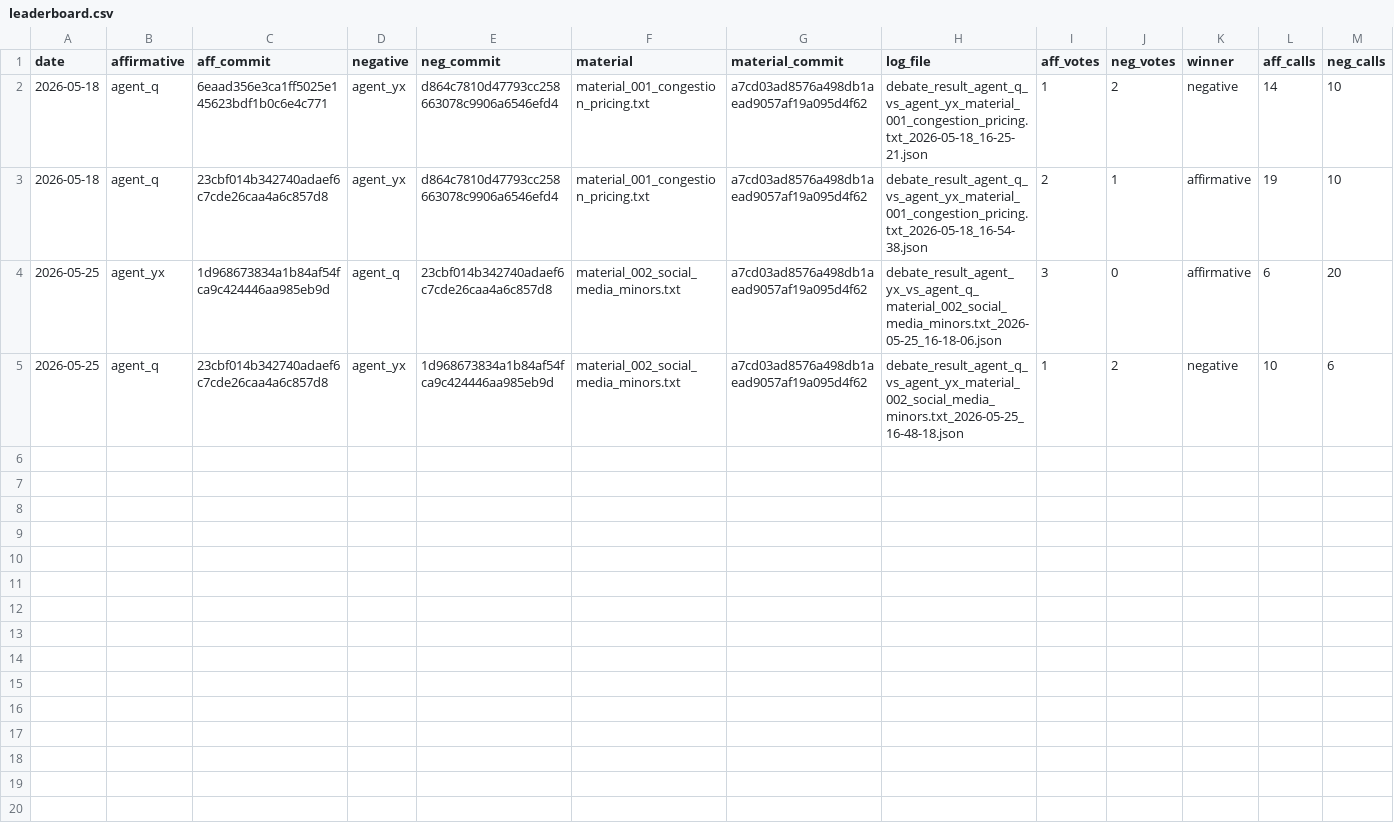
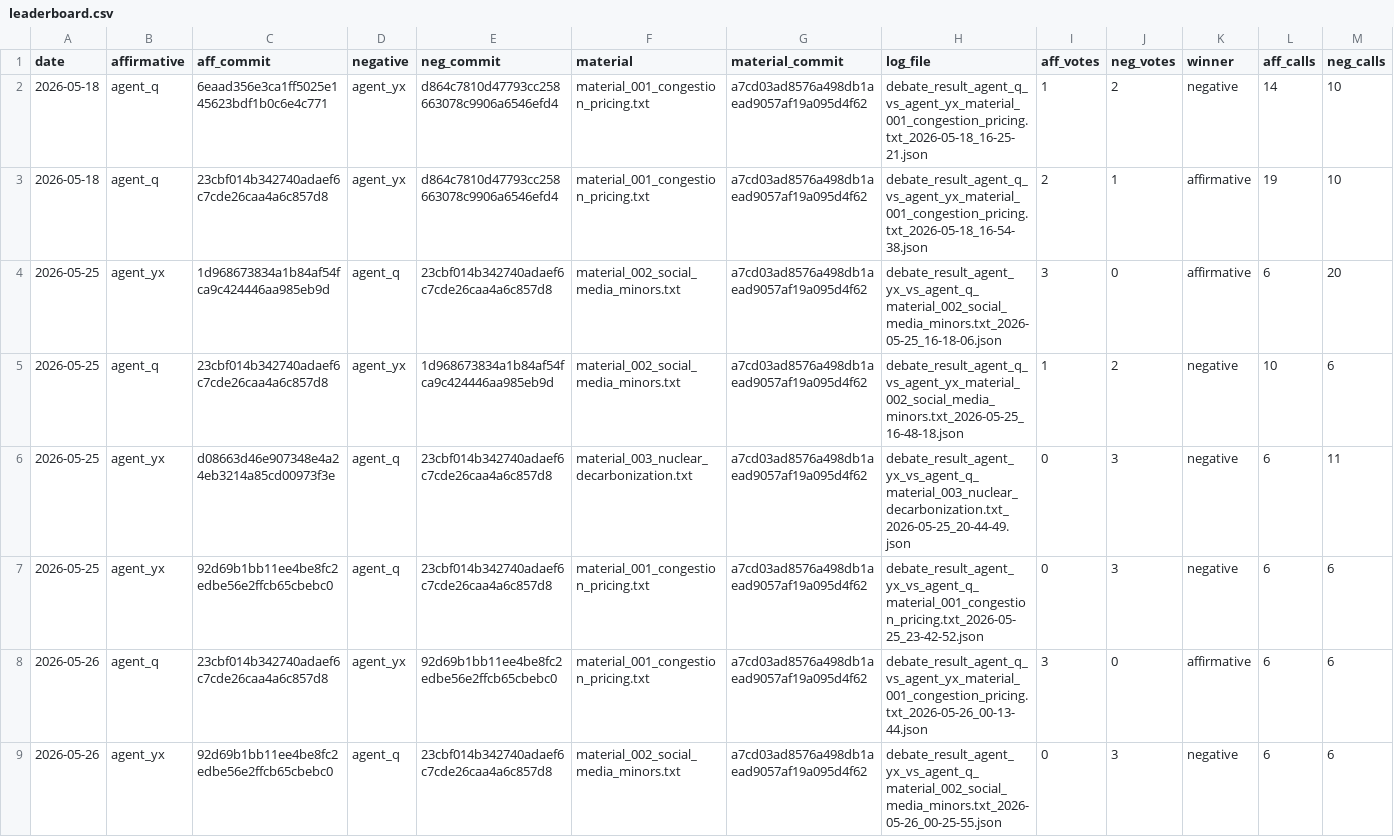
Before and after one commit to QuangHPV/NLP-2026_DEBATE, a CSV file: leaderboard.csv, drawn as a sheet; only a part is shown; rows hold the shown columns only; the diff covers the shown part only; the diff names each change by its address in the sheet, - before the commit and + after, or states it on an @@ line.

Commit message:
agentq test further

```diff
--- a/leaderboard.csv
+++ b/leaderboard.csv
+row 6: 2026-05-25 | agent_yx | d08663d46e907348e4a24eb3214a85cd00973f3e | agent_q | 23cbf014b342740adaef6c7cde26caa4a6c857d8 | material_003_nuclear_decarbonization.txt | a7cd03ad8576a498db1aead9057af19a095d4f62 | debate_result_agent_yx_vs_agent_q_material_003_nuclear_decarbonization.txt_2026-05-25_20-44-49.json | 0 | 3 | negative | 6 | 11
+row 7: 2026-05-25 | agent_yx | 92d69b1bb11ee4be8fc2edbe56e2ffcb65cbebc0 | agent_q | 23cbf014b342740adaef6c7cde26caa4a6c857d8 | material_001_congestion_pricing.txt | a7cd03ad8576a498db1aead9057af19a095d4f62 | debate_result_agent_yx_vs_agent_q_material_001_congestion_pricing.txt_2026-05-25_23-42-52.json | 0 | 3 | negative | 6 | 6
+row 8: 2026-05-26 | agent_q | 23cbf014b342740adaef6c7cde26caa4a6c857d8 | agent_yx | 92d69b1bb11ee4be8fc2edbe56e2ffcb65cbebc0 | material_001_congestion_pricing.txt | a7cd03ad8576a498db1aead9057af19a095d4f62 | debate_result_agent_q_vs_agent_yx_material_001_congestion_pricing.txt_2026-05-26_00-13-44.json | 3 | 0 | affirmative | 6 | 6
+row 9: 2026-05-26 | agent_yx | 92d69b1bb11ee4be8fc2edbe56e2ffcb65cbebc0 | agent_q | 23cbf014b342740adaef6c7cde26caa4a6c857d8 | material_002_social_media_minors.txt | a7cd03ad8576a498db1aead9057af19a095d4f62 | debate_result_agent_yx_vs_agent_q_material_002_social_media_minors.txt_2026-05-26_00-25-55.json | 0 | 3 | negative | 6 | 6
```
Also changed, not shown: 3 added rows elsewhere in this file, 4 other files.
